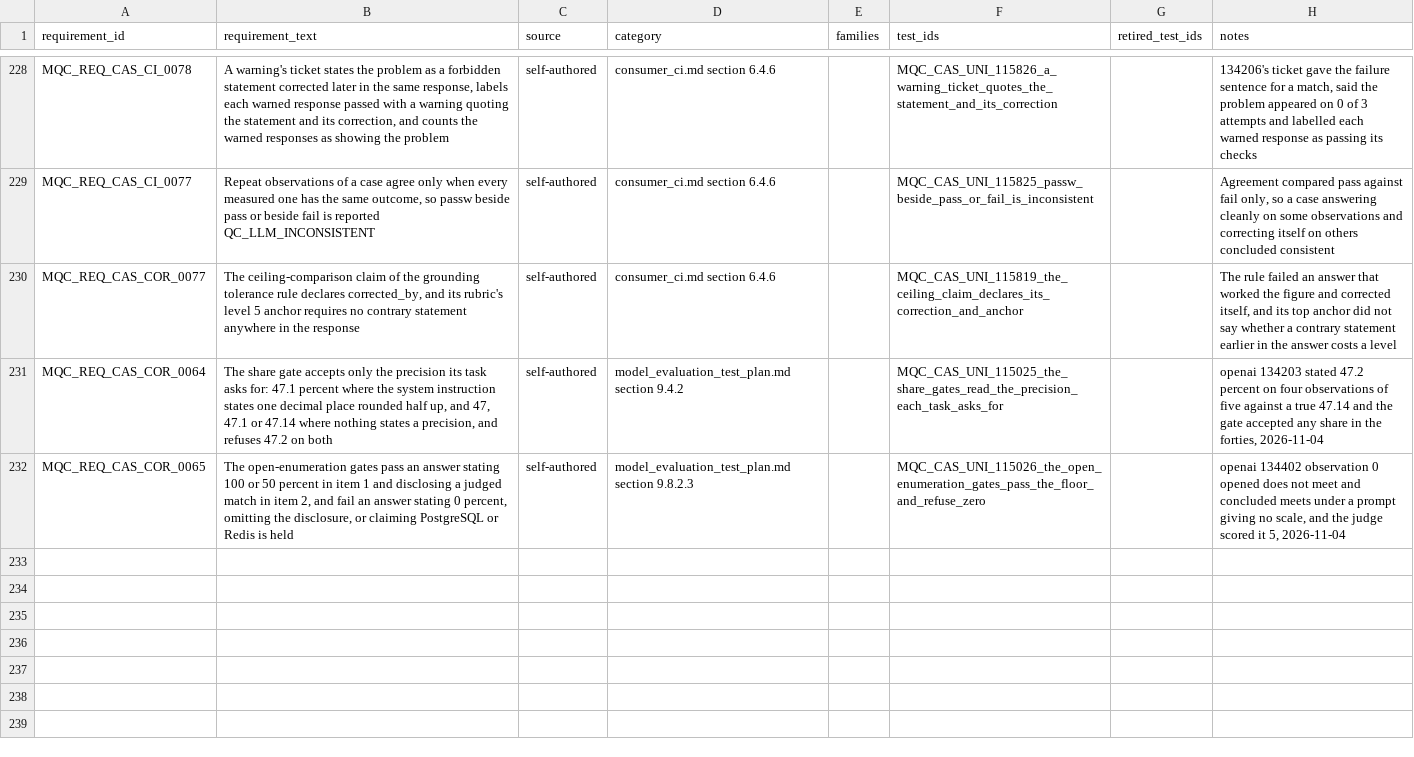
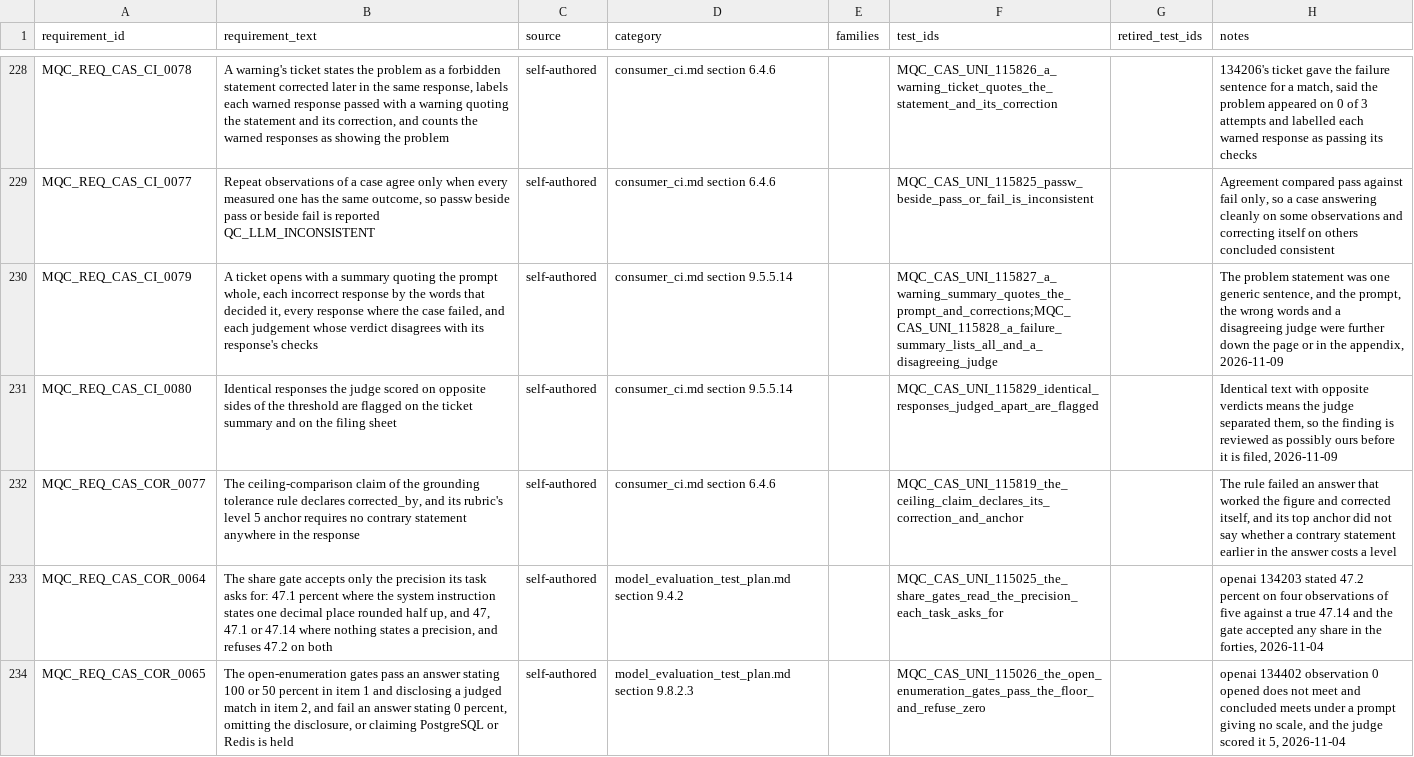
Before and after one commit to apolskiy/AP-Model-QC, a CSV file: docs/testing/rtm_model.csv, drawn as a sheet; only a part is shown, gaps mark what is left out.

Commit message:
Added a ticket summary quoting the prompt, the incorrect responses and any judge at odds with the checks, and a flag on identical responses judged apart
Fixed: a ticket's problem statement was one generic sentence. The prompt, the
words that were wrong and a judge disagreeing with the checks were further down
the page or in the appendix, and nothing named identical responses the judge
scored on opposite sides of the threshold.

Added: tools/ticket_summary.py writes a summary under the problem statement:
the prompt whole; each incorrect response by the words that decided it, a
warning by what it stated and what corrected it; every response where the case
failed, a pass by its opening; each judgement whose verdict disagrees with its
response's checks; and a flag on identical responses judged apart, which
ticket_files repeats on the filing sheet line. ticket_report places it.

Added: tests/cases/mqc_uni_ticket_summary.py with MQC_CAS_UNI_115827 to 115829,
mapped to the Findings capability; requirements MQC_REQ_CAS_CI_0079 and 0080;
consumer_ci.md section 9.5.5.14 and three inventory rows (162 cases).

Changed: README states the summary and counts 246 preconditions and 233
requirements. CHANGELOG and CLAUDE_LOG record the change.

Verified: gemini's 134206 ticket, generated outside reports/, opens with its
prompt and its three stated-then-corrected sentences, no judgement disagreeing.
Model preconditions 246 of 246, exit 0; pylint 10.00/10, exit 0; replay claude
95 of 95 passed, openai 95 of 95 passed, gemini 94 passed and 1 passw (134206),
grok 95 of 95 passed, each exit 0. Harness unchanged.

```diff
--- a/docs/testing/rtm_model.csv
+++ b/docs/testing/rtm_model.csv
@@ -229,2 +229,4 @@ MQC_REQ_CAS_CI_0078,"A warning's ticket states the problem as a forbidden statem
 MQC_REQ_CAS_CI_0077,"Repeat observations of a case agree only when every measured one has the same outcome, so passw beside pass or beside fail is reported QC_LLM_INCONSISTENT",self-authored,consumer_ci.md section 6.4.6,,MQC_CAS_UNI_115825_passw_beside_pass_or_fail_is_inconsistent,,"Agreement compared pass against fail only, so a case answering cleanly on some observations and correcting itself on others concluded consistent"
+MQC_REQ_CAS_CI_0079,"A ticket opens with a summary quoting the prompt whole, each incorrect response by the words that decided it, every response where the case failed, and each judgement whose verdict disagrees with its response's checks",self-authored,consumer_ci.md section 9.5.5.14,,MQC_CAS_UNI_115827_a_warning_summary_quotes_the_prompt_and_corrections;MQC_CAS_UNI_115828_a_failure_summary_lists_all_and_a_disagreeing_judge,,"The problem statement was one generic sentence, and the prompt, the wrong words and a disagreeing judge were further down the page or in the appendix, 2026-11-09"
+MQC_REQ_CAS_CI_0080,"Identical responses the judge scored on opposite sides of the threshold are flagged on the ticket summary and on the filing sheet",self-authored,consumer_ci.md section 9.5.5.14,,MQC_CAS_UNI_115829_identical_responses_judged_apart_are_flagged,,"Identical text with opposite verdicts means the judge separated them, so the finding is reviewed as possibly ours before it is filed, 2026-11-09"
 MQC_REQ_CAS_COR_0077,"The ceiling-comparison claim of the grounding tolerance rule declares corrected_by, and its rubric's level 5 anchor requires no contrary statement anywhere in the response",self-authored,consumer_ci.md section 6.4.6,,MQC_CAS_UNI_115819_the_ceiling_claim_declares_its_correction_and_anchor,,"The rule failed an answer that worked the figure and corrected itself, and its top anchor did not say whether a contrary statement earlier in the answer costs a level"
```
Also changed, not shown: 10 other files.
